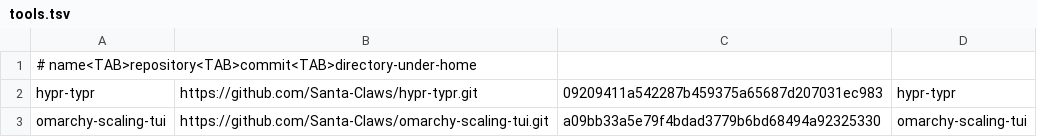
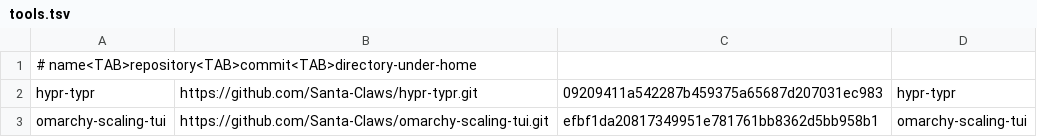
Before and after one commit to Santa-Claws/omarchy-rice, a TSV file: rices/tree/packages/tools.tsv, drawn as a sheet.

```diff
--- a/rices/tree/packages/tools.tsv
+++ b/rices/tree/packages/tools.tsv
@@ -2,2 +2,2 @@
 hypr-typr	https://github.com/Santa-Claws/hypr-typr.git	09209411a542287b459375a65687d207031ec983	hypr-typr
-omarchy-scaling-tui	https://github.com/Santa-Claws/omarchy-scaling-tui.git	a09bb33a5e79f4bdad3779b6bd68494a92325330	omarchy-scaling-tui
+omarchy-scaling-tui	https://github.com/Santa-Claws/omarchy-scaling-tui.git	efbf1da20817349951e781761bb8362d5bb958b1	omarchy-scaling-tui
```
Also changed, not shown: 5 other files.
